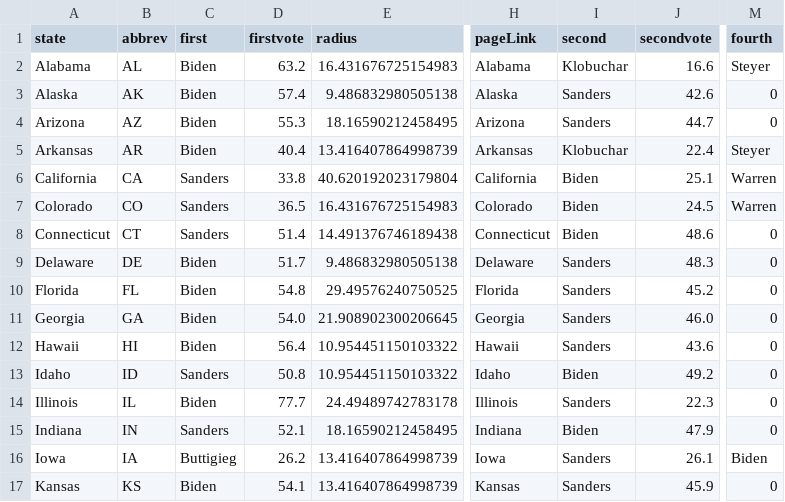
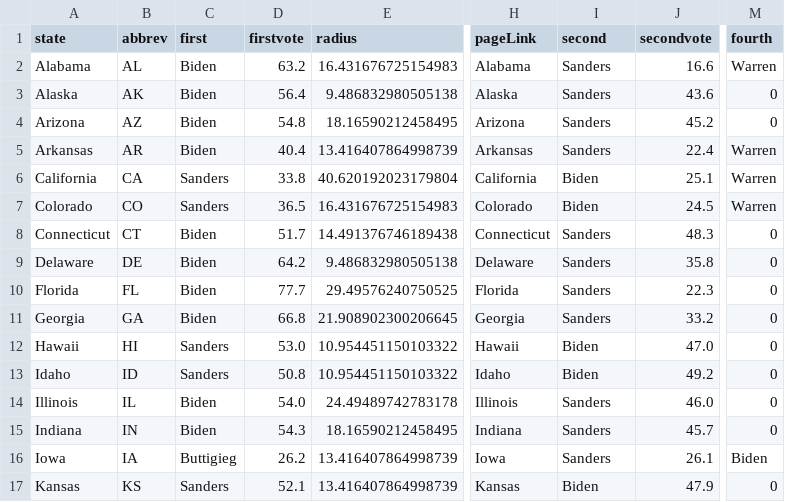
Before and after one commit to ben2vec/jhkforecasts, a CSV file: democratic_primary/bubblemap.csv, drawn as a sheet; only a part is shown, gaps mark what is left out; the diff covers the shown part only; the diff names each change by its address in the sheet, - before the commit and + after, or states it on an @@ line.

```diff
--- a/democratic_primary/bubblemap.csv
+++ b/democratic_primary/bubblemap.csv
-I2 (second): Klobuchar
+I2 (second): Sanders
-M2 (fourth): Steyer
+M2 (fourth): Warren
-D3 (firstvote): 57.4
+D3 (firstvote): 56.4
-J3 (secondvote): 42.6
+J3 (secondvote): 43.6
-D4 (firstvote): 55.3
+D4 (firstvote): 54.8
-J4 (secondvote): 44.7
+J4 (secondvote): 45.2
-I5 (second): Klobuchar
+I5 (second): Sanders
-M5 (fourth): Steyer
+M5 (fourth): Warren
-C8 (first): Sanders
+C8 (first): Biden
-D8 (firstvote): 51.4
+D8 (firstvote): 51.7
-I8 (second): Biden
+I8 (second): Sanders
-J8 (secondvote): 48.6
+J8 (secondvote): 48.3
-D9 (firstvote): 51.7
+D9 (firstvote): 64.2
-J9 (secondvote): 48.3
+J9 (secondvote): 35.8
-D10 (firstvote): 54.8
+D10 (firstvote): 77.7
-J10 (secondvote): 45.2
+J10 (secondvote): 22.3
-D11 (firstvote): 54.0
+D11 (firstvote): 66.8
-J11 (secondvote): 46.0
+J11 (secondvote): 33.2
-C12 (first): Biden
+C12 (first): Sanders
-D12 (firstvote): 56.4
+D12 (firstvote): 53.0
-I12 (second): Sanders
+I12 (second): Biden
-J12 (secondvote): 43.6
+J12 (secondvote): 47.0
-D14 (firstvote): 77.7
+D14 (firstvote): 54.0
-J14 (secondvote): 22.3
+J14 (secondvote): 46.0
-C15 (first): Sanders
+C15 (first): Biden
-D15 (firstvote): 52.1
+D15 (firstvote): 54.3
-I15 (second): Biden
+I15 (second): Sanders
-J15 (secondvote): 47.9
+J15 (secondvote): 45.7
-C17 (first): Biden
+C17 (first): Sanders
-D17 (firstvote): 54.1
+D17 (firstvote): 52.1
-I17 (second): Sanders
+I17 (second): Biden
-J17 (secondvote): 45.9
+J17 (secondvote): 47.9
```
Also changed, not shown: 105 edited cells elsewhere in this file, democratic_primary/candbubblemaps.csv, democratic_primary/manip.csv, 9 other files.
